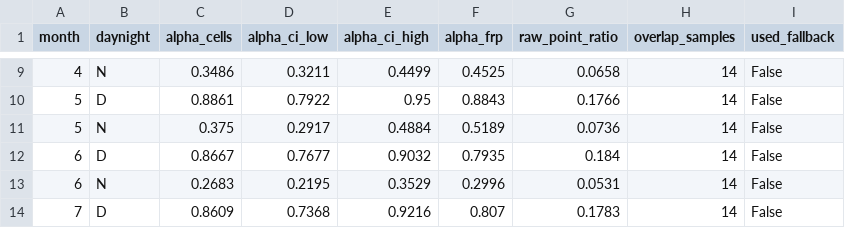
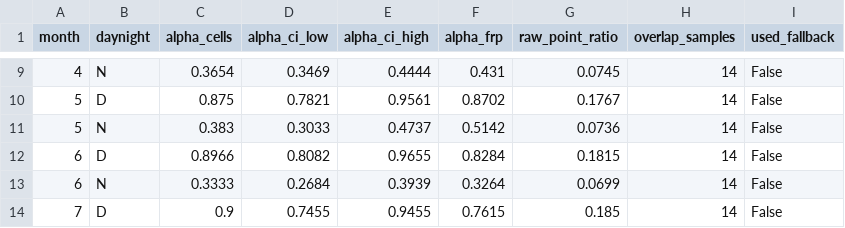
Before and after one commit to Goshanich/fire-harmonizer, a CSV file: data/processed/calibration_alpha_ukraine_forest_steppe.csv, drawn as a sheet; only a part is shown, gaps mark what is left out; the diff covers the shown part only.

```diff
--- a/data/processed/calibration_alpha_ukraine_forest_steppe.csv
+++ b/data/processed/calibration_alpha_ukraine_forest_steppe.csv
@@ -9,6 +9,6 @@ month,daynight,alpha_cells,alpha_ci_low,alpha_ci_high,alpha_frp,raw_point_ratio,
-4,N,0.3486,0.3211,0.4499,0.4525,0.0658,14,False
-5,D,0.8861,0.7922,0.95,0.8843,0.1766,14,False
-5,N,0.375,0.2917,0.4884,0.5189,0.0736,14,False
-6,D,0.8667,0.7677,0.9032,0.7935,0.184,14,False
-6,N,0.2683,0.2195,0.3529,0.2996,0.0531,14,False
-7,D,0.8609,0.7368,0.9216,0.807,0.1783,14,False
+4,N,0.3654,0.3469,0.4444,0.431,0.0745,14,False
+5,D,0.875,0.7821,0.9561,0.8702,0.1767,14,False
+5,N,0.383,0.3033,0.4737,0.5142,0.0736,14,False
+6,D,0.8966,0.8082,0.9655,0.8284,0.1815,14,False
+6,N,0.3333,0.2684,0.3939,0.3264,0.0699,14,False
+7,D,0.9,0.7455,0.9455,0.7615,0.185,14,False
```
Also changed, not shown: 83 edited cells elsewhere in this file, data/processed/calibration_alpha_california_usa.csv, data/processed/calibration_alpha_cordoba_argentina.csv, 11 other files.
